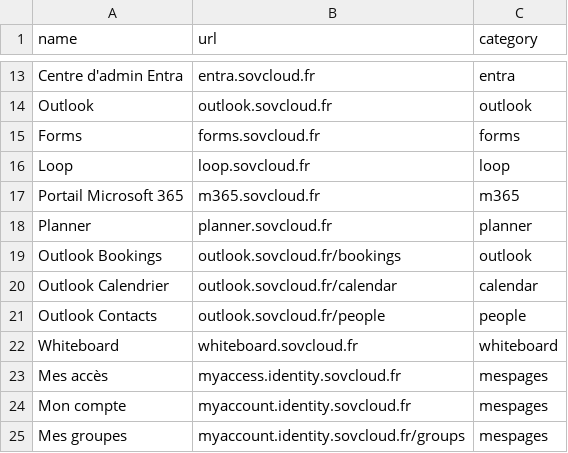
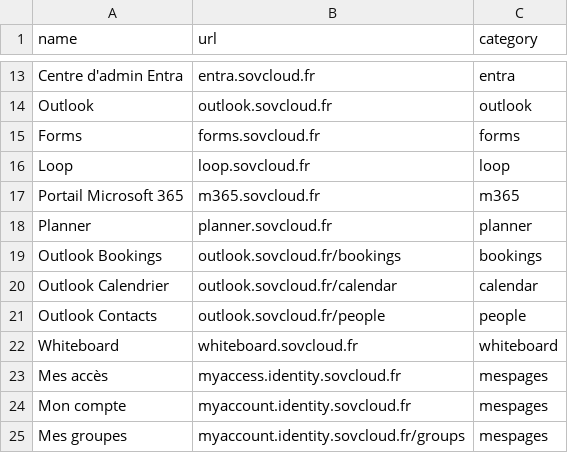
Before and after one commit to leobouard/leobouard.github.io, a CSV file: _data/sovcloudfr.csv, drawn as a sheet; only a part is shown, gaps mark what is left out.

Commit message:
Fix Outlook Bookings entry in sovcloudfr.csv

```diff
--- a/_data/sovcloudfr.csv
+++ b/_data/sovcloudfr.csv
@@ -18,3 +18,3 @@ Portail Microsoft 365,m365.sovcloud.fr,m365
 Planner,planner.sovcloud.fr,planner
-Outlook Bookings,outlook.sovcloud.fr/bookings,outlook
+Outlook Bookings,outlook.sovcloud.fr/bookings,bookings
 Outlook Calendrier,outlook.sovcloud.fr/calendar,calendar
```
